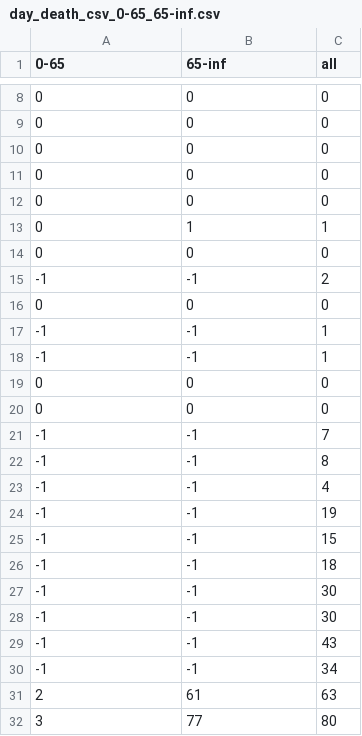
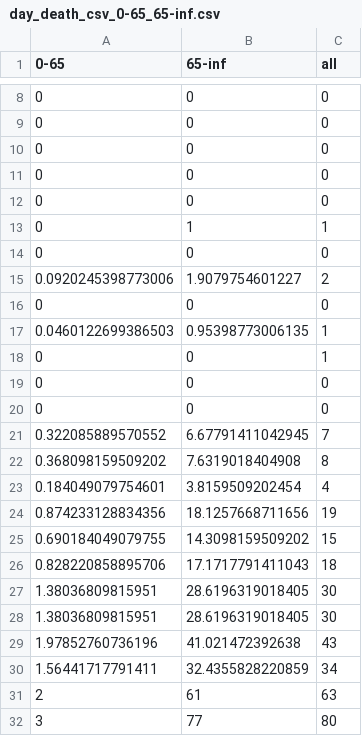
Before and after one commit to Foncoux/MMMI, a CSV file: data/DATA_calibration/0-65_65-inf/day_death_csv_0-65_65-inf.csv, drawn as a sheet; only a part is shown, gaps mark what is left out.

Commit message:
ajout D_entry, nex visu with python + insertion NOMAD

```diff
--- a/data/DATA_calibration/0-65_65-inf/day_death_csv_0-65_65-inf.csv
+++ b/data/DATA_calibration/0-65_65-inf/day_death_csv_0-65_65-inf.csv
@@ -14,18 +14,18 @@
 0,0,0
--1,-1,2
+0.0920245398773006,1.9079754601227,2
 0,0,0
--1,-1,1
--1,-1,1
+0.0460122699386503,0.95398773006135,1
+0,0,1
 0,0,0
 0,0,0
--1,-1,7
--1,-1,8
--1,-1,4
--1,-1,19
--1,-1,15
--1,-1,18
--1,-1,30
--1,-1,30
--1,-1,43
--1,-1,34
+0.322085889570552,6.67791411042945,7
+0.368098159509202,7.6319018404908,8
+0.184049079754601,3.8159509202454,4
+0.874233128834356,18.1257668711656,19
+0.690184049079755,14.3098159509202,15
+0.828220858895706,17.1717791411043,18
+1.38036809815951,28.6196319018405,30
+1.38036809815951,28.6196319018405,30
+1.97852760736196,41.021472392638,43
+1.56441717791411,32.4355828220859,34
 2,61,63
```
Also changed, not shown: data/save_dir/save_SIRQD_2classe.csv, 31 other files.
